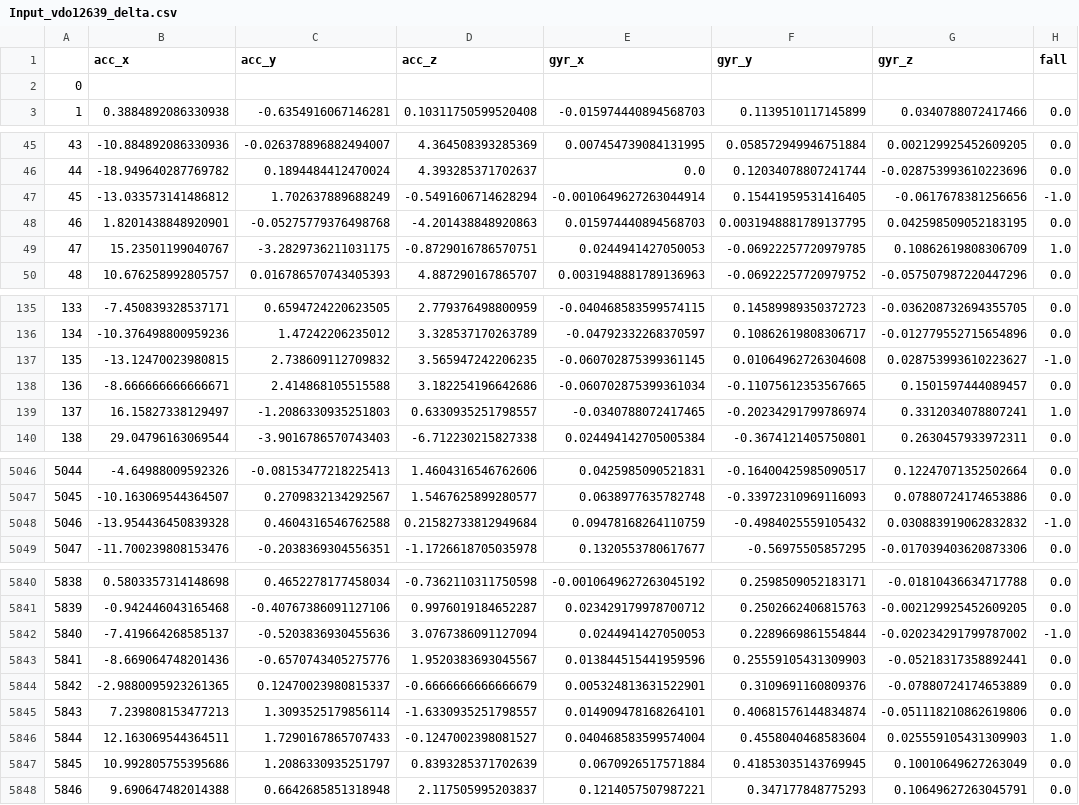
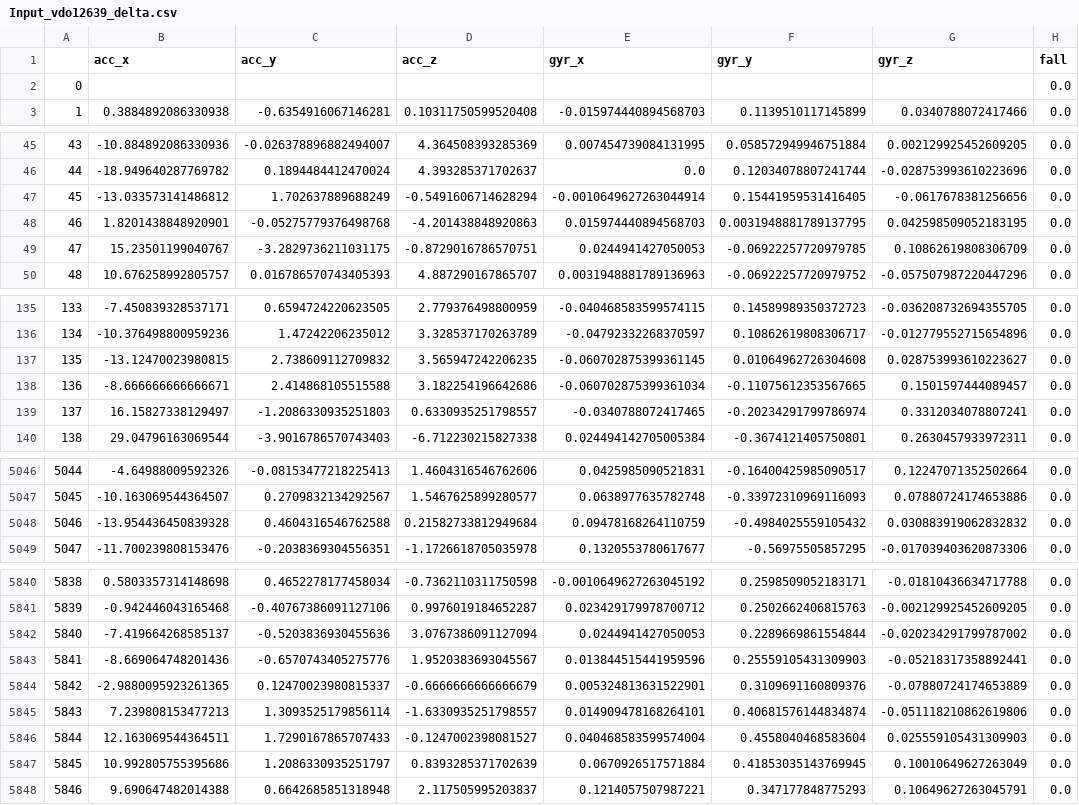
Before and after one commit to Chrismorel7/S.O.S---Safety-On-Snow, a CSV file: DataSet/csvFiles/csvDelta/Input_vdo12639_delta.csv, drawn as a sheet; only a part is shown, gaps mark what is left out; the diff covers the shown part only.

```diff
--- a/DataSet/csvFiles/csvDelta/Input_vdo12639_delta.csv
+++ b/DataSet/csvFiles/csvDelta/Input_vdo12639_delta.csv
@@ -1,3 +1,3 @@
 ,acc_x,acc_y,acc_z,gyr_x,gyr_y,gyr_z,fall
-0,,,,,,,
+0,,,,,,,0.0
 1,0.3884892086330938,-0.6354916067146281,0.10311750599520408,-0.015974440894568703,0.1139510117145899,0.0340788072417466,0.0
@@ -46,5 +46,5 @@
 44,-18.949640287769782,0.1894484412470024,4.393285371702637,0.0,0.12034078807241744,-0.028753993610223696,0.0
-45,-13.033573141486812,1.702637889688249,-0.5491606714628294,-0.0010649627263044914,0.15441959531416405,-0.0617678381256656,-1.0
+45,-13.033573141486812,1.702637889688249,-0.5491606714628294,-0.0010649627263044914,0.15441959531416405,-0.0617678381256656,0.0
 46,1.8201438848920901,-0.05275779376498768,-4.201438848920863,0.015974440894568703,0.0031948881789137795,0.042598509052183195,0.0
-47,15.23501199040767,-3.2829736211031175,-0.8729016786570751,0.0244941427050053,-0.06922257720979785,0.10862619808306709,1.0
+47,15.23501199040767,-3.2829736211031175,-0.8729016786570751,0.0244941427050053,-0.06922257720979785,0.10862619808306709,0.0
 48,10.676258992805757,0.016786570743405393,4.887290167865707,0.0031948881789136963,-0.06922257720979752,-0.057507987220447296,0.0
@@ -136,5 +136,5 @@
 134,-10.376498800959236,1.47242206235012,3.328537170263789,-0.04792332268370597,0.10862619808306717,-0.012779552715654896,0.0
-135,-13.12470023980815,2.738609112709832,3.565947242206235,-0.060702875399361145,0.01064962726304608,0.028753993610223627,-1.0
+135,-13.12470023980815,2.738609112709832,3.565947242206235,-0.060702875399361145,0.01064962726304608,0.028753993610223627,0.0
 136,-8.666666666666671,2.414868105515588,3.182254196642686,-0.060702875399361034,-0.11075612353567665,0.1501597444089457,0.0
-137,16.15827338129497,-1.2086330935251803,0.6330935251798557,-0.0340788072417465,-0.20234291799786974,0.3312034078807241,1.0
+137,16.15827338129497,-1.2086330935251803,0.6330935251798557,-0.0340788072417465,-0.20234291799786974,0.3312034078807241,0.0
 138,29.04796163069544,-3.9016786570743403,-6.712230215827338,0.024494142705005384,-0.3674121405750801,0.2630457933972311,0.0
@@ -5047,3 +5047,3 @@
 5045,-10.163069544364507,0.2709832134292567,1.5467625899280577,0.0638977635782748,-0.33972310969116093,0.07880724174653886,0.0
-5046,-13.954436450839328,0.4604316546762588,0.21582733812949684,0.09478168264110759,-0.4984025559105432,0.030883919062832832,-1.0
+5046,-13.954436450839328,0.4604316546762588,0.21582733812949684,0.09478168264110759,-0.4984025559105432,0.030883919062832832,0.0
 5047,-11.700239808153476,-0.2038369304556351,-1.1726618705035978,0.1320553780617677,-0.56975505857295,-0.017039403620873306,0.0
@@ -5841,3 +5841,3 @@
 5839,-0.942446043165468,-0.40767386091127106,0.9976019184652287,0.023429179978700712,0.2502662406815763,-0.002129925452609205,0.0
-5840,-7.419664268585137,-0.5203836930455636,3.0767386091127094,0.0244941427050053,0.2289669861554844,-0.020234291799787002,-1.0
+5840,-7.419664268585137,-0.5203836930455636,3.0767386091127094,0.0244941427050053,0.2289669861554844,-0.020234291799787002,0.0
 5841,-8.669064748201436,-0.6570743405275776,1.9520383693045567,0.013844515441959596,0.25559105431309903,-0.05218317358892441,0.0
@@ -5845,3 +5845,3 @@
 5843,7.239808153477213,1.3093525179856114,-1.6330935251798557,0.014909478168264101,0.40681576144834874,-0.051118210862619806,0.0
-5844,12.163069544364511,1.7290167865707433,-0.1247002398081527,0.040468583599574004,0.4558040468583604,0.025559105431309903,1.0
+5844,12.163069544364511,1.7290167865707433,-0.1247002398081527,0.040468583599574004,0.4558040468583604,0.025559105431309903,0.0
 5845,10.992805755395686,1.2086330935251797,0.8393285371702639,0.0670926517571884,0.41853035143769945,0.10010649627263049,0.0
```
Also changed, not shown: 3 edited cells elsewhere in this file, 3 other files.
